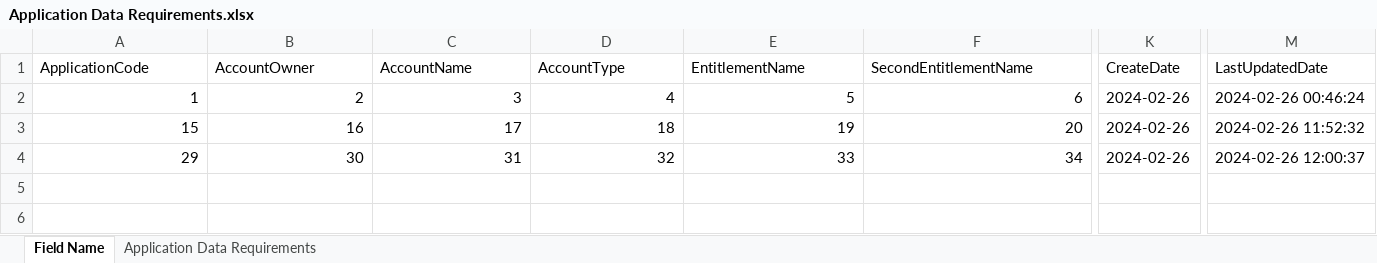
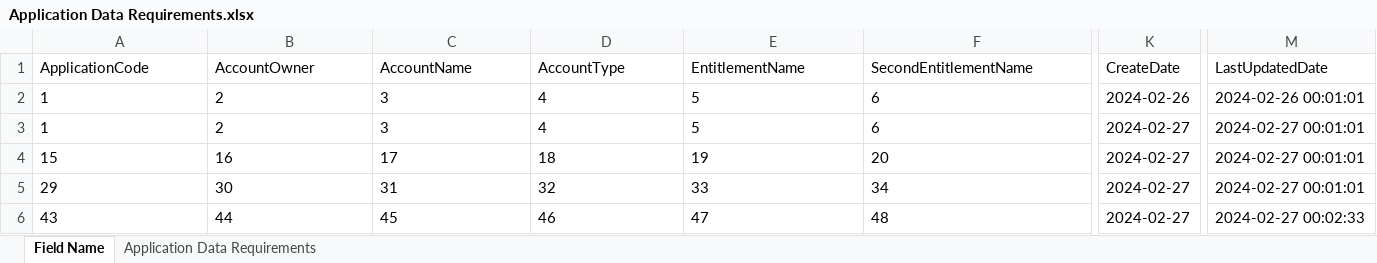
Before and after one commit to TaakJ/convert_files, an Excel workbook: export/Application Data Requirements.xlsx, sheet Field Name, drawn as a sheet; only a part is shown, gaps mark what is left out; values as stored, in another font and other column widths than the file's, no borders; addresses are those after the commit; rows hold the shown columns only; the diff covers the shown part only; the diff names each change by its address in the sheet, - before the commit and + after, or states it on an @@ line.

```diff
--- a/export/Application Data Requirements.xlsx (sheet Field Name)
+++ b/export/Application Data Requirements.xlsx (sheet Field Name)
-A2:F2 alignment: right
+A2:F2 alignment: left
-M2 (LastUpdatedDate): 2024-02-26 00:46:24
+M2 (LastUpdatedDate): 2024-02-26 00:01:01
+row 3: 1 | 2 | 3 | 4 | 5 | 6 | 2024-02-27 | 2024-02-27 00:01:01
-A4:F5 alignment: right
+A4:F5 alignment: left
-K4:K5 (CreateDate): 2024-02-26
+K4:K5 (CreateDate): 2024-02-27
-M4 (LastUpdatedDate): 2024-02-26 11:52:32
+M4 (LastUpdatedDate): 2024-02-27 00:01:01
-M5 (LastUpdatedDate): 2024-02-26 12:00:37
+M5 (LastUpdatedDate): 2024-02-27 00:01:01
+row 6: 43 | 44 | 45 | 46 | 47 | 48 | 2024-02-27 | 2024-02-27 00:02:33
```
Also changed, not shown: cell formats elsewhere in this sheet, 4 other files.
